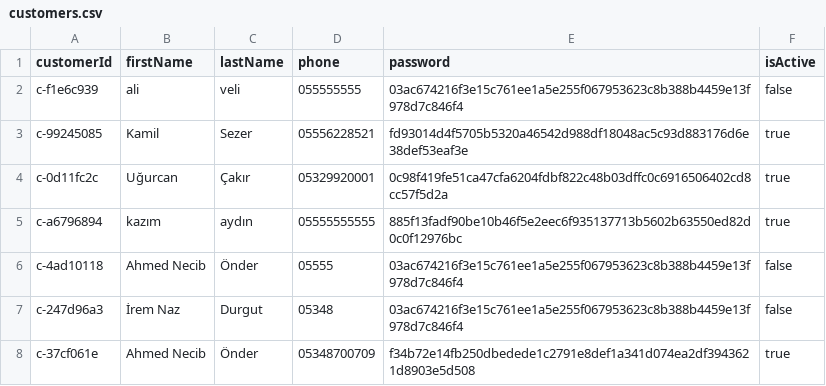
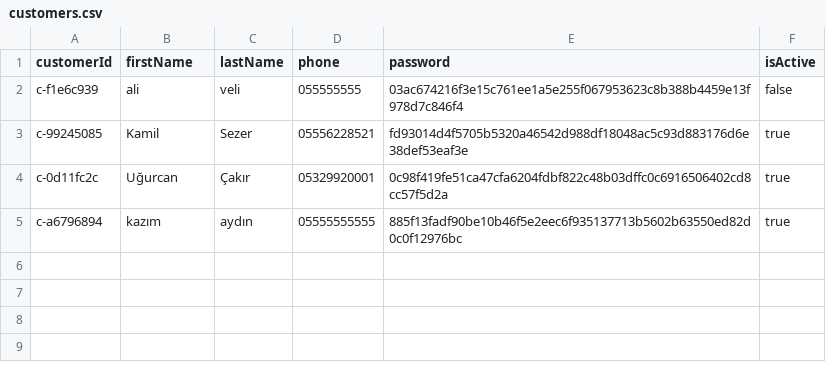
Before and after one commit to abdulkadirertas/Java-Clean-Architecture-Console-App, a CSV file: customers.csv, drawn as a sheet; the diff names each change by its address in the sheet, - before the commit and + after, or states it on an @@ line.

Commit message:
Update customers.csv

```diff
--- a/customers.csv
+++ b/customers.csv
-row 6: c-4ad10118 | Ahmed Necib | Önder | 05555 | 03ac674216f3e15c761ee1a5e255f067953623c8b388b4459e13f978d7c846f4 | false
-row 7: c-247d96a3 | İrem Naz | Durgut | 05348 | 03ac674216f3e15c761ee1a5e255f067953623c8b388b4459e13f978d7c846f4 | false
-row 8: c-37cf061e | Ahmed Necib | Önder | 05348700709 | f34b72e14fb250dbedede1c2791e8def1a341d074ea2df3943621d8903e5d508 | true
```
